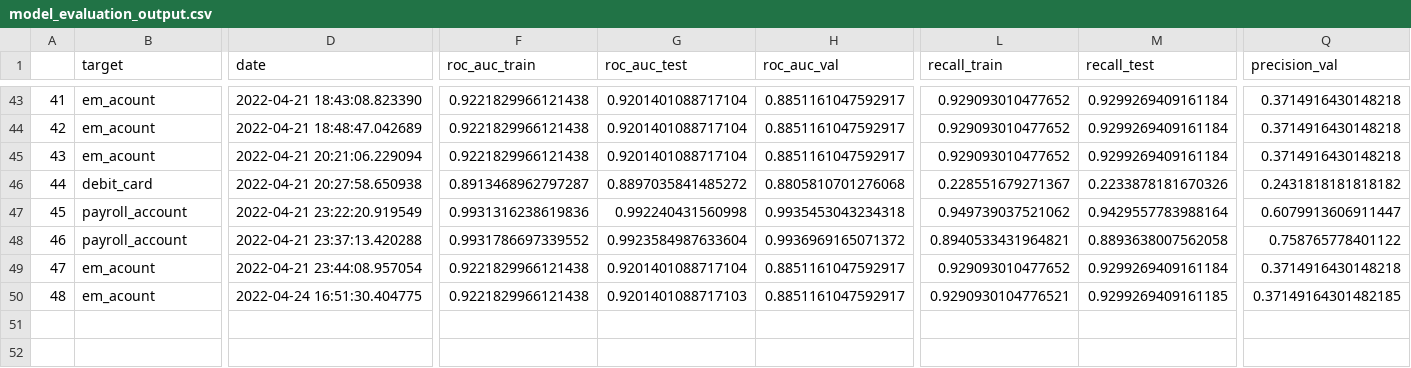
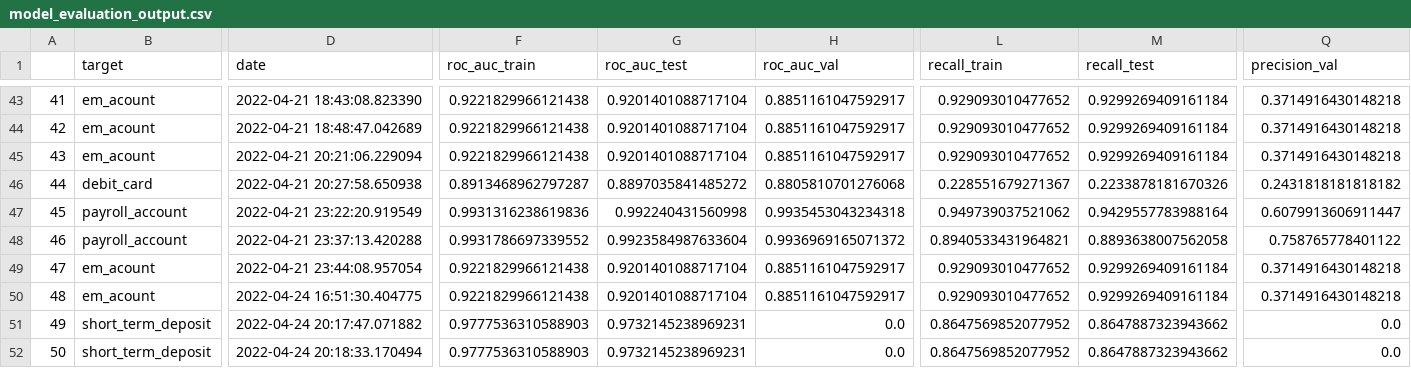
Before and after one commit to Nerea26/easy-money, a CSV file: reports/model_evaluation_output.csv, drawn as a sheet; only a part is shown, gaps mark what is left out; rows hold the shown columns only; the diff names each change by its address in the sheet, - before the commit and + after, or states it on an @@ line.

```diff
--- a/reports/model_evaluation_output.csv
+++ b/reports/model_evaluation_output.csv
-G50 (roc_auc_test): 0.9201401088717103
+G50 (roc_auc_test): 0.9201401088717104
-L50 (recall_train): 0.9290930104776521
+L50 (recall_train): 0.929093010477652
-M50 (recall_test): 0.9299269409161185
+M50 (recall_test): 0.9299269409161184
-Q50 (precision_val): 0.37149164301482185
+Q50 (precision_val): 0.3714916430148218
+row 51: 49 | short_term_deposit | 2022-04-24 20:17:47.071882 | 0.9777536310588903 | 0.9732145238969231 | 0.0 | 0.8647569852077952 | 0.8647887323943662 | 0.0
+row 52: 50 | short_term_deposit | 2022-04-24 20:18:33.170494 | 0.9777536310588903 | 0.9732145238969231 | 0.0 | 0.8647569852077952 | 0.8647887323943662 | 0.0
```
Also changed, not shown: 2 other files.
